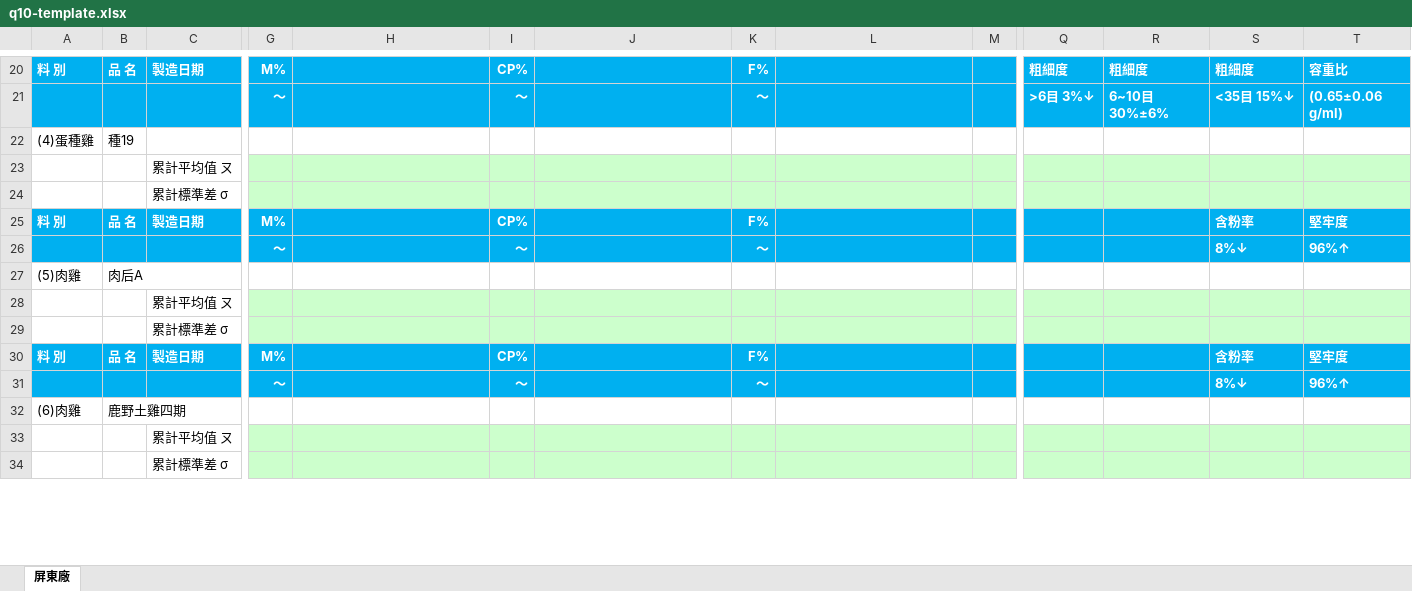
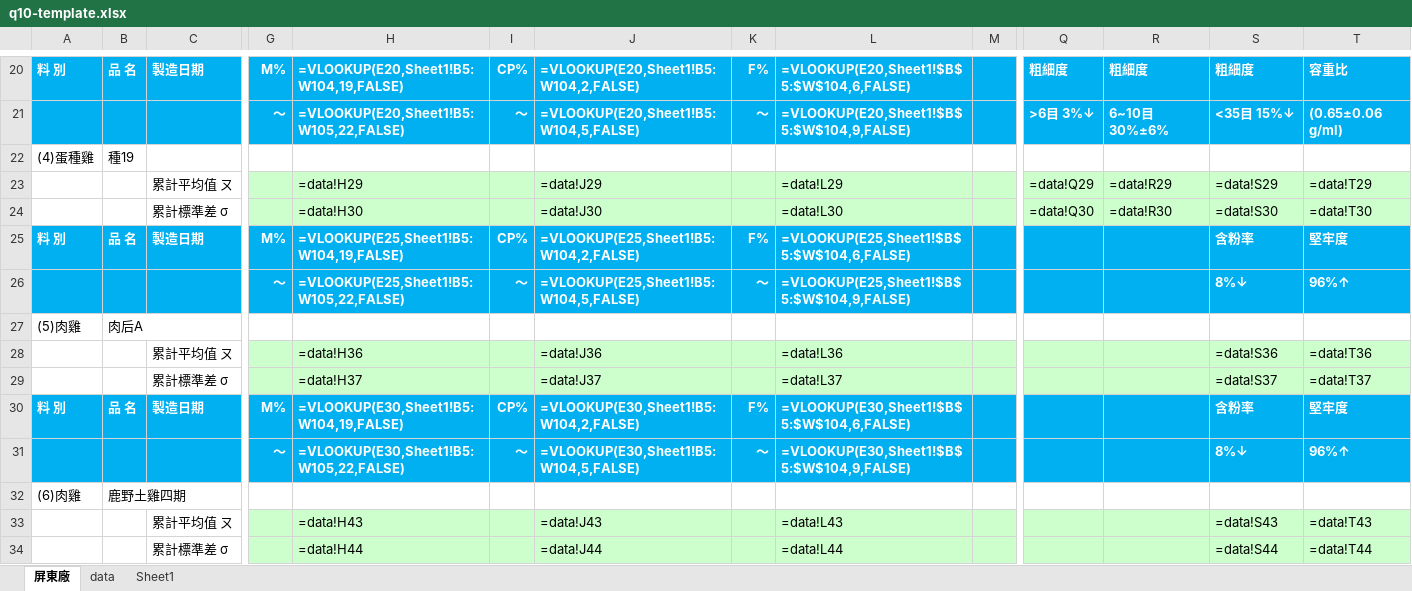
Before and after one commit to dachanqa-report/pingtung-daily-report, an Excel workbook: q10-template.xlsx, sheet 屏東廠, drawn as a sheet; only a part is shown, gaps mark what is left out; values as stored, in another font and other column widths than the file's, no borders; formulas without a stored value are shown as written; conditional formats not drawn; removed rows and columns are numbered as before the commit, all else as after; rows hold the shown columns only; the diff covers the shown part only; the diff names each change by its address in the sheet, - before the commit and + after, or states it on an @@ line.

```diff
--- a/q10-template.xlsx (sheet 屏東廠)
+++ b/q10-template.xlsx (sheet 屏東廠)
+sheet tab: data
+sheet tab: Sheet1
-H20: (empty)
+H20: =VLOOKUP(E20,Sheet1!B5:W104,19,FALSE)
-J20: (empty)
+J20: =VLOOKUP(E20,Sheet1!B5:W104,2,FALSE)
-L20: (empty)
+L20: =VLOOKUP(E20,Sheet1!$B$5:$W$104,6,FALSE)
-H21: (empty)
+H21: =VLOOKUP(E20,Sheet1!B5:W105,22,FALSE)
-J21: (empty)
+J21: =VLOOKUP(E20,Sheet1!B5:W104,5,FALSE)
-L21: (empty)
+L21: =VLOOKUP(E20,Sheet1!$B$5:$W$104,9,FALSE)
-row 23:  |  | 累計平均值 ㄡ
-row 24:  |  | 累計標準差 σ
+row 23:  |  | 累計平均值 ㄡ |  | =data!H29 |  | =data!J29 |  | =data!L29 |  | =data!Q29 | =data!R29 | =data!S29 | =data!T29
+row 24:  |  | 累計標準差 σ |  | =data!H30 |  | =data!J30 |  | =data!L30 |  | =data!Q30 | =data!R30 | =data!S30 | =data!T30
-H25: (empty)
+H25: =VLOOKUP(E25,Sheet1!B5:W104,19,FALSE)
-J25: (empty)
+J25: =VLOOKUP(E25,Sheet1!B5:W104,2,FALSE)
-L25: (empty)
+L25: =VLOOKUP(E25,Sheet1!$B$5:$W$104,6,FALSE)
-H26: (empty)
+H26: =VLOOKUP(E25,Sheet1!B5:W105,22,FALSE)
-J26: (empty)
+J26: =VLOOKUP(E25,Sheet1!B5:W104,5,FALSE)
-L26: (empty)
+L26: =VLOOKUP(E25,Sheet1!$B$5:$W$104,9,FALSE)
-row 28:  |  | 累計平均值 ㄡ
-row 29:  |  | 累計標準差 σ
+row 28:  |  | 累計平均值 ㄡ |  | =data!H36 |  | =data!J36 |  | =data!L36 |  |  |  | =data!S36 | =data!T36
+row 29:  |  | 累計標準差 σ |  | =data!H37 |  | =data!J37 |  | =data!L37 |  |  |  | =data!S37 | =data!T37
-H30: (empty)
+H30: =VLOOKUP(E30,Sheet1!B5:W104,19,FALSE)
-J30: (empty)
+J30: =VLOOKUP(E30,Sheet1!B5:W104,2,FALSE)
-L30: (empty)
+L30: =VLOOKUP(E30,Sheet1!$B$5:$W$104,6,FALSE)
-H31: (empty)
+H31: =VLOOKUP(E30,Sheet1!B5:W105,22,FALSE)
-J31: (empty)
+J31: =VLOOKUP(E30,Sheet1!B5:W104,5,FALSE)
-L31: (empty)
+L31: =VLOOKUP(E30,Sheet1!$B$5:$W$104,9,FALSE)
-row 33:  |  | 累計平均值 ㄡ
-row 34:  |  | 累計標準差 σ
+row 33:  |  | 累計平均值 ㄡ |  | =data!H43 |  | =data!J43 |  | =data!L43 |  |  |  | =data!S43 | =data!T43
+row 34:  |  | 累計標準差 σ |  | =data!H44 |  | =data!J44 |  | =data!L44 |  |  |  | =data!S44 | =data!T44
```
Also changed, not shown: 43 added rows, 40 removed rows and 127 edited cells elsewhere in this sheet, 3 other files.
